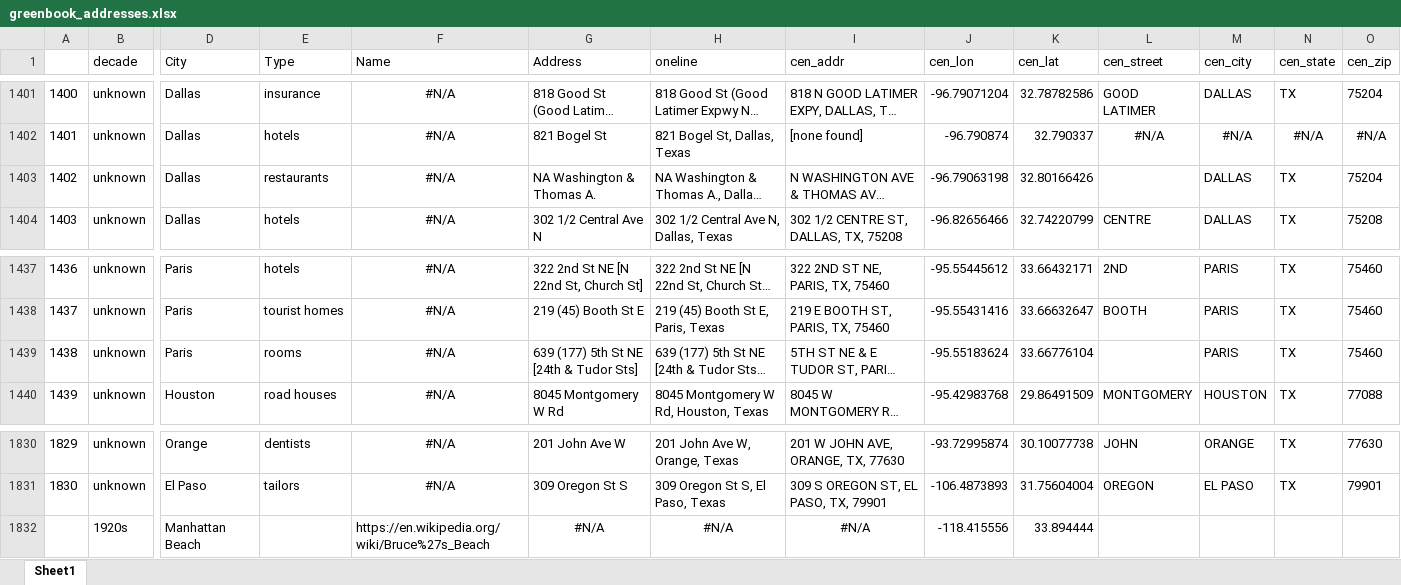
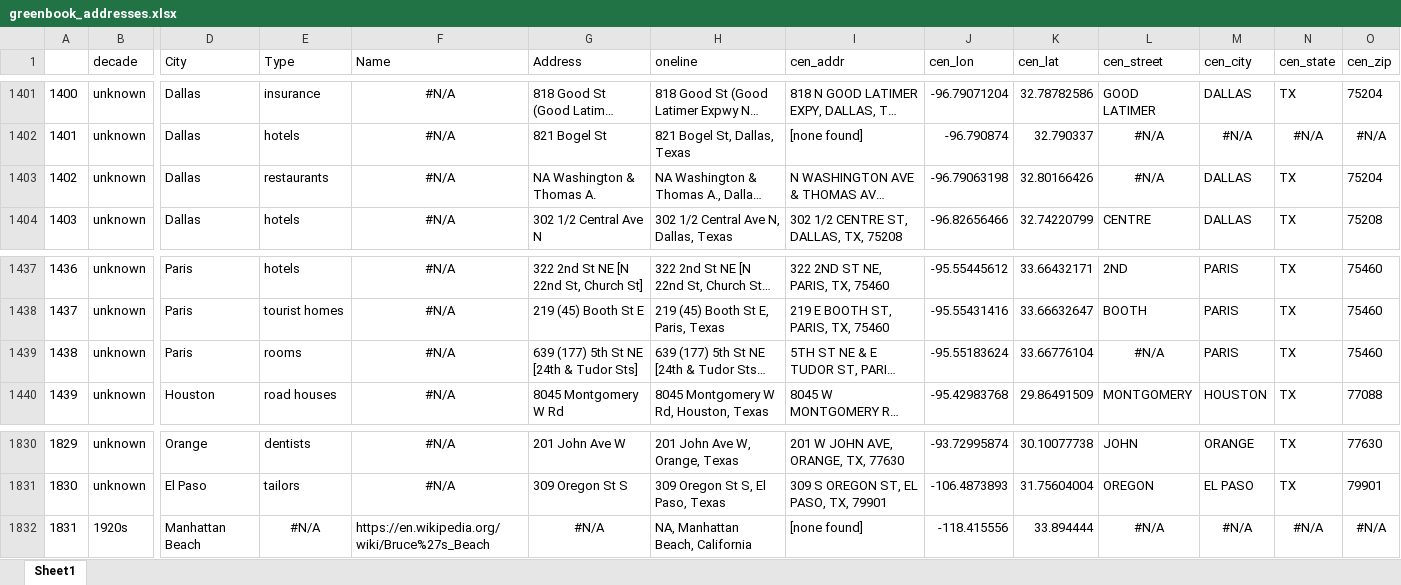
Before and after one commit to benda18/mapping_greenbook, an Excel workbook: data/greenbook_addresses.xlsx, sheet Sheet1, drawn as a sheet; only a part is shown, gaps mark what is left out; long unchanged cells end in …; values as stored, in another font and other column widths than the file's, no borders; removed rows and columns are numbered as before the commit, all else as after; rows hold the shown columns only; the diff names each change by its address in the sheet, - before the commit and + after, or states it on an @@ line.

```diff
--- a/data/greenbook_addresses.xlsx (sheet Sheet1)
+++ b/data/greenbook_addresses.xlsx (sheet Sheet1)
-L1403 (cen_street): (empty)
+L1403 (cen_street): #N/A
-L1439 (cen_street): (empty)
+L1439 (cen_street): #N/A
-row 1832:  | 1920s | Manhattan Beach |  | https://en.wikipedia.org/wiki/Bruce%27s_Beach | #N/A | #N/A | #N/A | -118.415556 | 33.894444
+row 1832: 1831 | 1920s | Manhattan Beach | #N/A | https://en.wikipedia.org/wiki/Bruce%27s_Beach | #N/A | NA, Manhattan Beach, California | [none found] | -118.415556 | 33.894444 | #N/A | #N/A | #N/A | #N/A
```
Also changed, not shown: formulas that keep their value, 3 other files.
